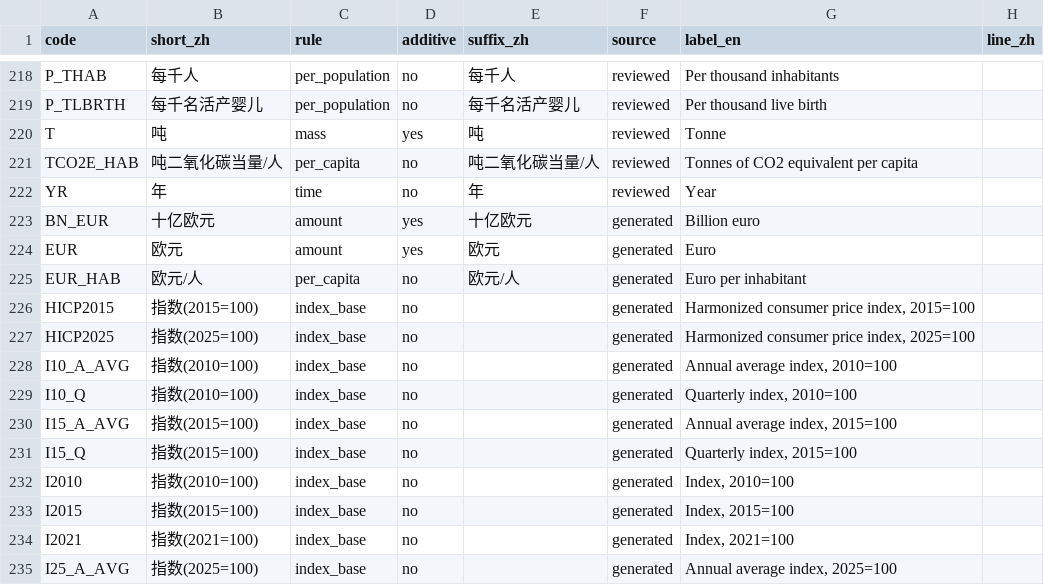
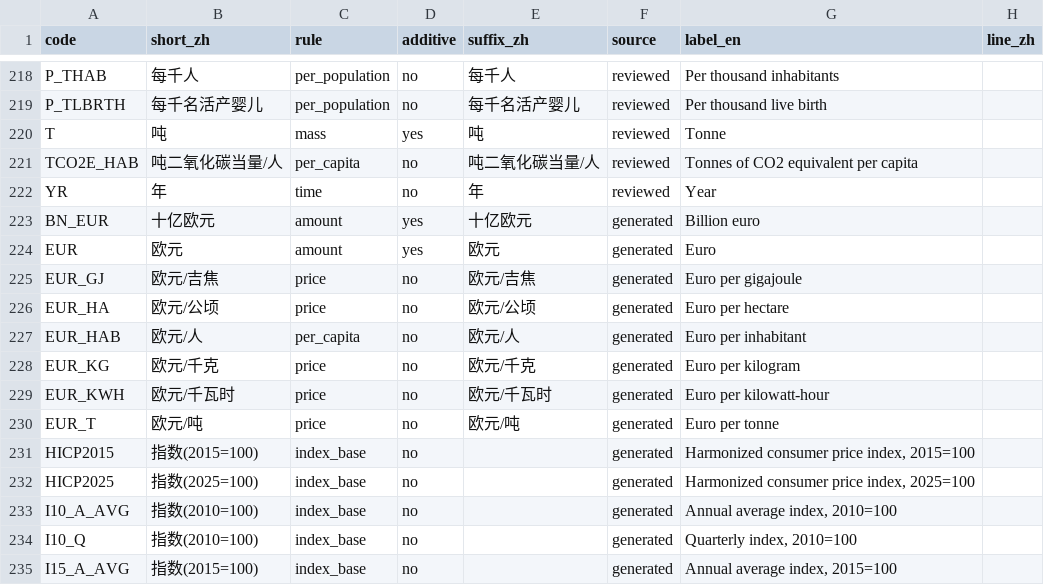
Before and after one commit to Fio-X/Fio-X-evidence-agent, a TSV file: runtime/pi/assets/unit-short-zh.tsv, drawn as a sheet; only a part is shown, gaps mark what is left out; the shorter side is filled out with more unchanged rows; the diff names each change by its address in the sheet, - before the commit and + after, or states it on an @@ line.

```diff
--- a/runtime/pi/assets/unit-short-zh.tsv
+++ b/runtime/pi/assets/unit-short-zh.tsv
+row 225: EUR_GJ | 欧元/吉焦 | price | no | 欧元/吉焦 | generated | Euro per gigajoule
+row 226: EUR_HA | 欧元/公顷 | price | no | 欧元/公顷 | generated | Euro per hectare
+row 228: EUR_KG | 欧元/千克 | price | no | 欧元/千克 | generated | Euro per kilogram
+row 229: EUR_KWH | 欧元/千瓦时 | price | no | 欧元/千瓦时 | generated | Euro per kilowatt-hour
+row 230: EUR_T | 欧元/吨 | price | no | 欧元/吨 | generated | Euro per tonne
```
Also changed, not shown: 5 other files.
